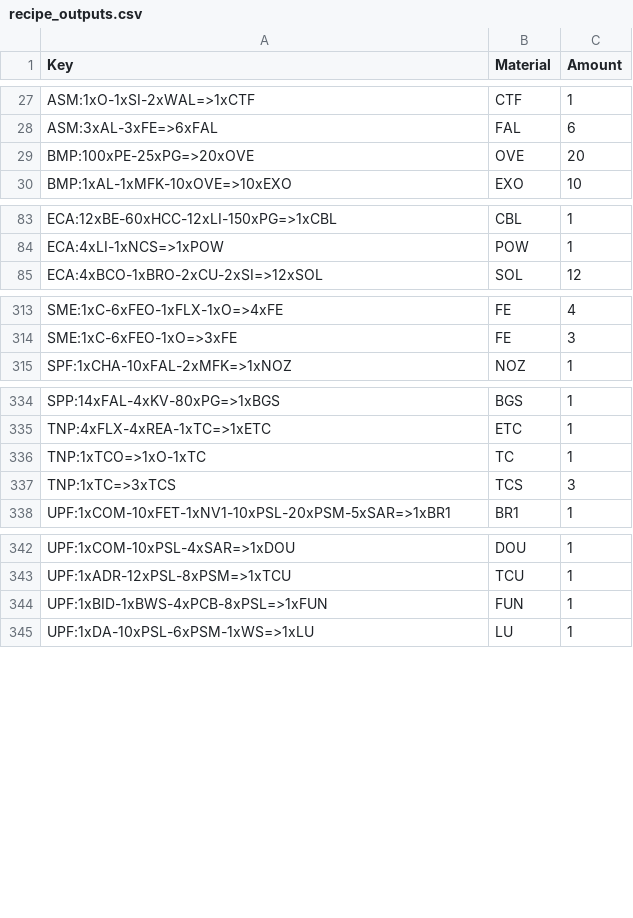
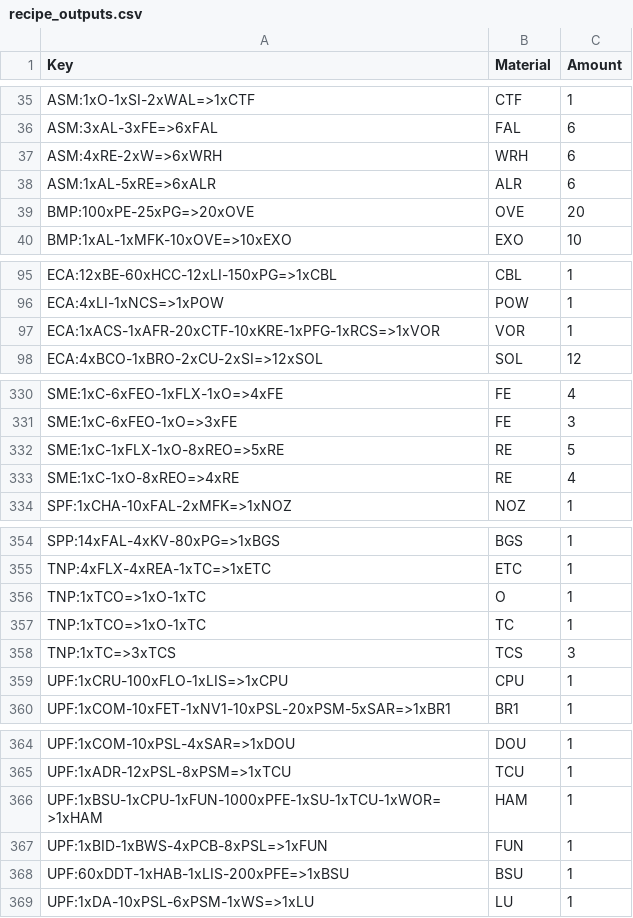
Before and after one commit to lordbutxot/PrUn-Tracker, a CSV file: pu-tracker/cache/recipe_outputs.csv, drawn as a sheet; only a part is shown, gaps mark what is left out; the diff covers the shown part only; the diff names each change by its address in the sheet, - before the commit and + after, or states it on an @@ line.

```diff
--- a/pu-tracker/cache/recipe_outputs.csv
+++ b/pu-tracker/cache/recipe_outputs.csv
+row 37: ASM:4xRE-2xW=>6xWRH | WRH | 6
+row 38: ASM:1xAL-5xRE=>6xALR | ALR | 6
+row 97: ECA:1xACS-1xAFR-20xCTF-10xKRE-1xPFG-1xRCS=>1xVOR | VOR | 1
+row 332: SME:1xC-1xFLX-1xO-8xREO=>5xRE | RE | 5
+row 333: SME:1xC-1xO-8xREO=>4xRE | RE | 4
+row 356: TNP:1xTCO=>1xO-1xTC | O | 1
+row 359: UPF:1xCRU-100xFLO-1xLIS=>1xCPU | CPU | 1
+row 366: UPF:1xBSU-1xCPU-1xFUN-1000xPFE-1xSU-1xTCU-1xWOR=>1xHAM | HAM | 1
+row 368: UPF:60xDDT-1xHAB-1xLIS-200xPFE=>1xBSU | BSU | 1
```
Also changed, not shown: 16 added rows and 1 edited cell elsewhere in this file, pu-tracker/cache/market_data.csv, pu-tracker/cache/prices_all.csv, 3 other files.
